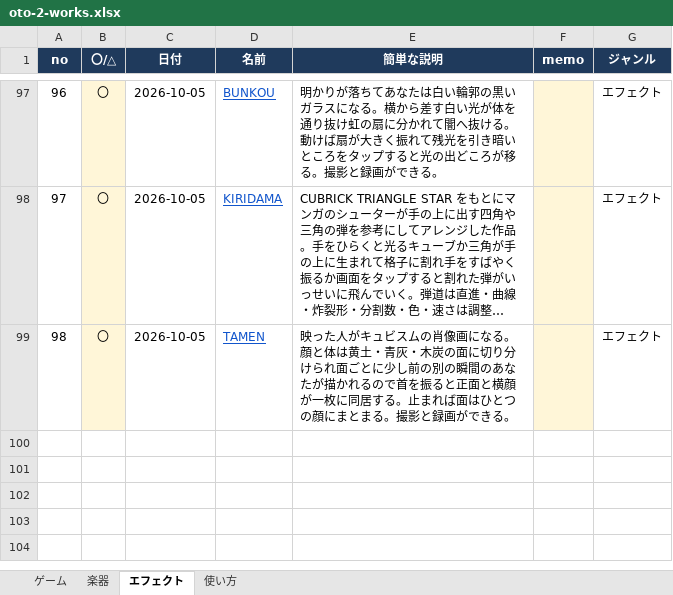
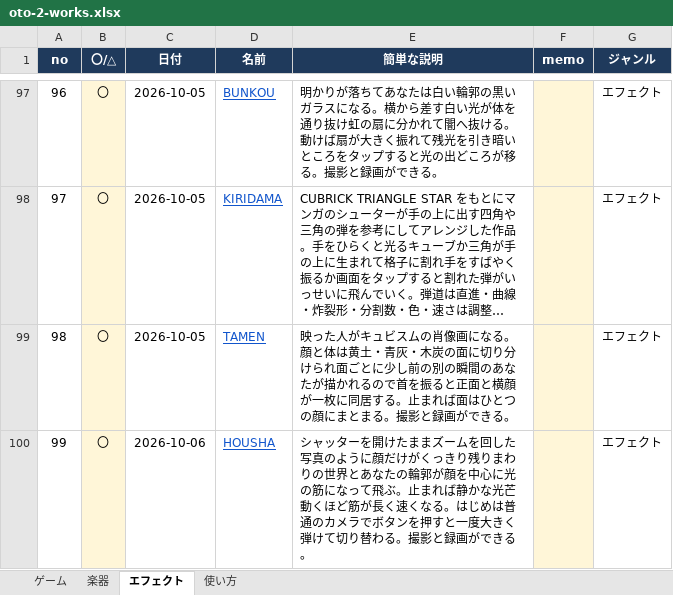
Before and after one commit to apaapaapaapaapa2006-source/oto-2, an Excel workbook: oto-2-works.xlsx, sheet エフェクト, drawn as a sheet; only a part is shown, gaps mark what is left out; long unchanged cells end in …; values as stored, in another font and other column widths than the file's, no borders; the diff names each change by its address in the sheet, - before the commit and + after, or states it on an @@ line.

```diff
--- a/oto-2-works.xlsx (sheet エフェクト)
+++ b/oto-2-works.xlsx (sheet エフェクト)
+row 100: 99 | 〇 | 2026-10-06 | HOUSHA | シャッターを開けたままズームを回した写真のように顔だけがくっきり残りまわりの世界とあなたの輪郭が顔を中心に光の筋になって飛ぶ。止まれば静かな光芒動くほど筋が長く速くなる。はじめは普通のカメラでボタンを押すと一度大きく弾けて切り替わる。撮影と録画ができる。 |  | エフェクト
```
Also changed, not shown: sheet 使い方, 4 other files.
